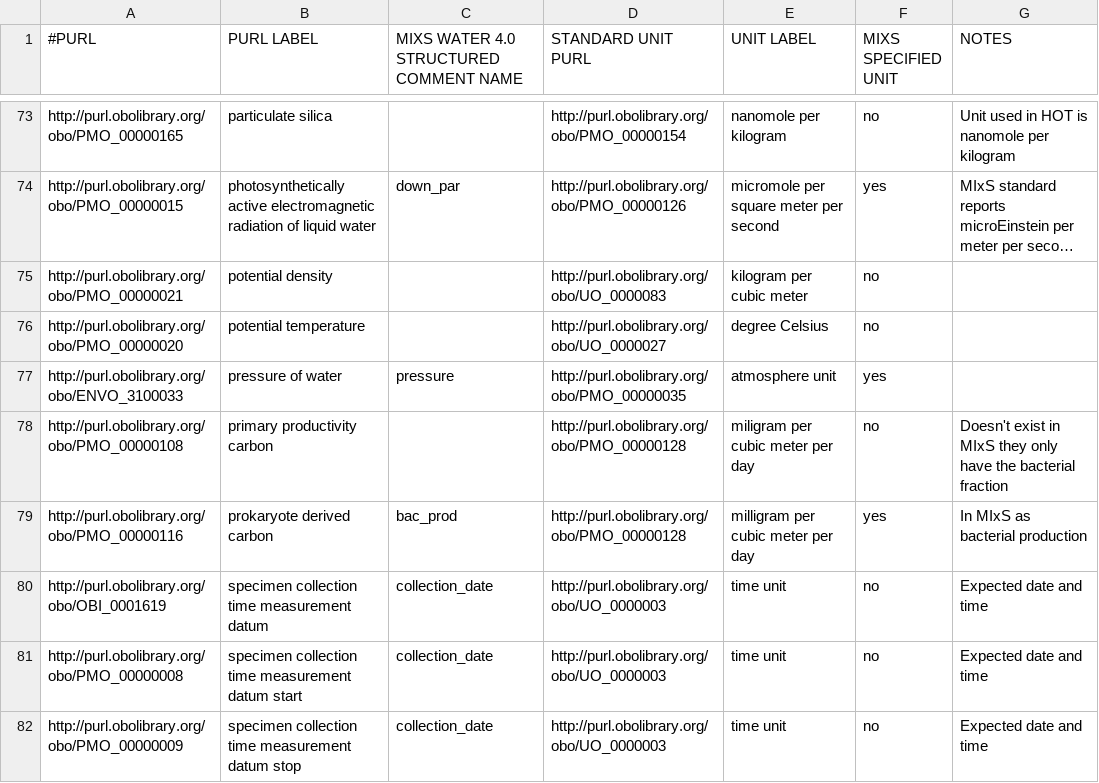
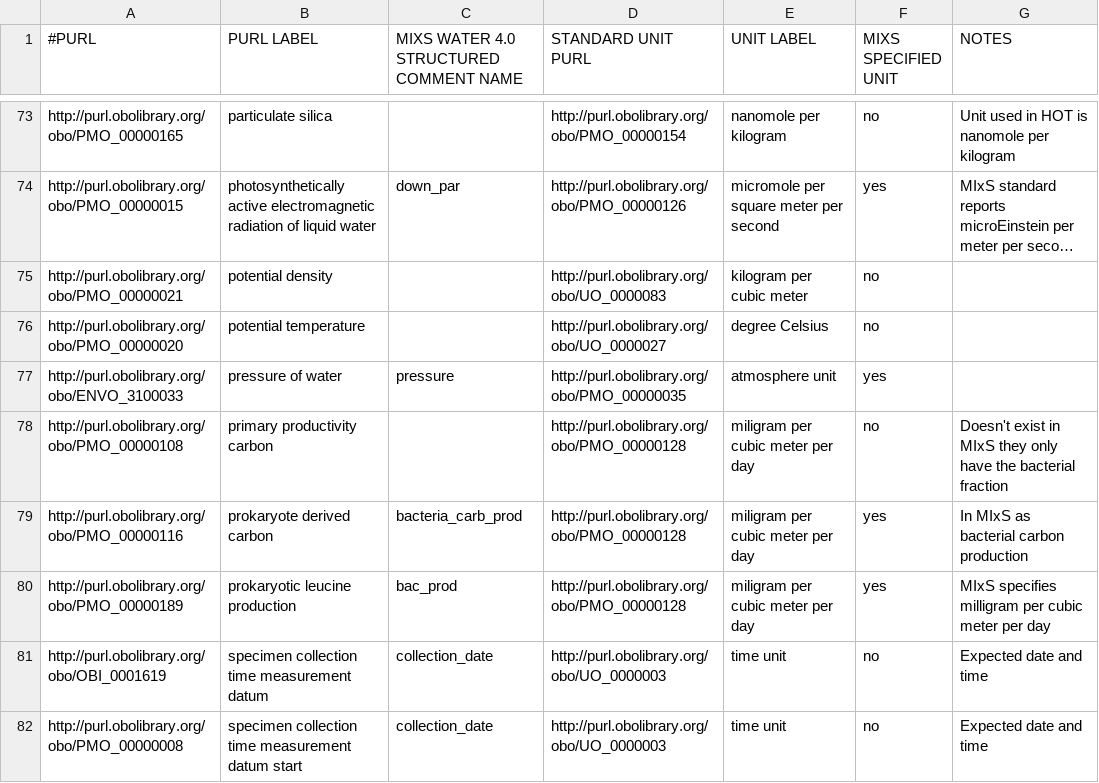
Before and after one commit to hurwitzlab/planet-microbe-ontology, a TSV file: pmo_searchable_terms.tsv, drawn as a sheet; only a part is shown, gaps mark what is left out; the shorter side is filled out with more unchanged rows; long unchanged cells end in ….

Commit message:
Add prokaryotic leucine production

```diff
--- a/pmo_searchable_terms.tsv
+++ b/pmo_searchable_terms.tsv
@@ -78,3 +78,4 @@ http://purl.obolibrary.org/obo/ENVO_3100033	pressure of water	pressure	http://pu
 http://purl.obolibrary.org/obo/PMO_00000108	primary productivity carbon		http://purl.obolibrary.org/obo/PMO_00000128	miligram per cubic meter per day	no	Doesn't exist in MIxS they only have the bacterial fraction
-http://purl.obolibrary.org/obo/PMO_00000116	prokaryote derived carbon	bac_prod	http://purl.obolibrary.org/obo/PMO_00000128	milligram per cubic meter per day	yes	In MIxS as bacterial production
+http://purl.obolibrary.org/obo/PMO_00000116	prokaryote derived carbon	bacteria_carb_prod	http://purl.obolibrary.org/obo/PMO_00000128	miligram per cubic meter per day	yes	In MIxS as bacterial carbon production
+http://purl.obolibrary.org/obo/PMO_00000189	prokaryotic leucine production 	bac_prod	http://purl.obolibrary.org/obo/PMO_00000128	miligram per cubic meter per day	yes	MIxS specifies milligram per cubic meter per day
 http://purl.obolibrary.org/obo/OBI_0001619	specimen collection time measurement datum	collection_date	http://purl.obolibrary.org/obo/UO_0000003	time unit	no	Expected date and time
```
